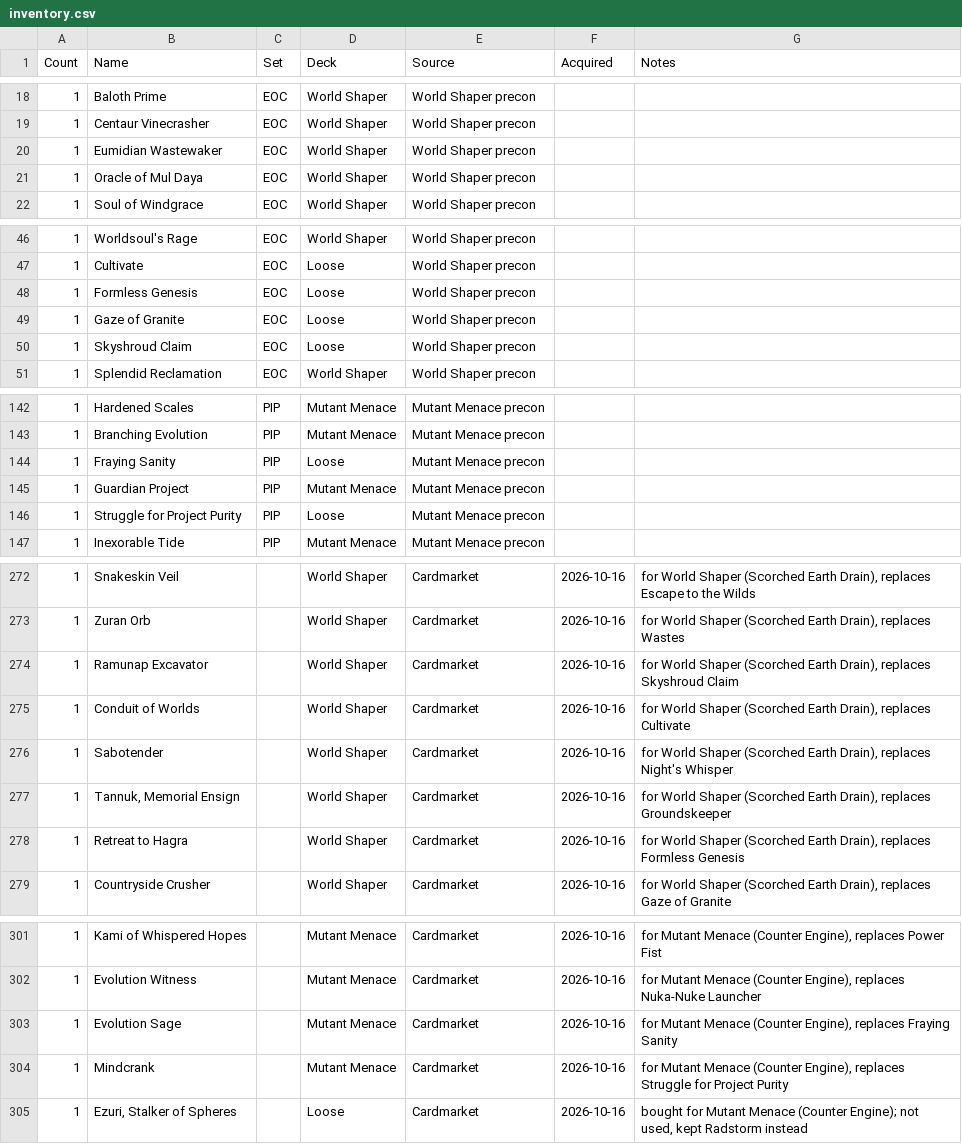
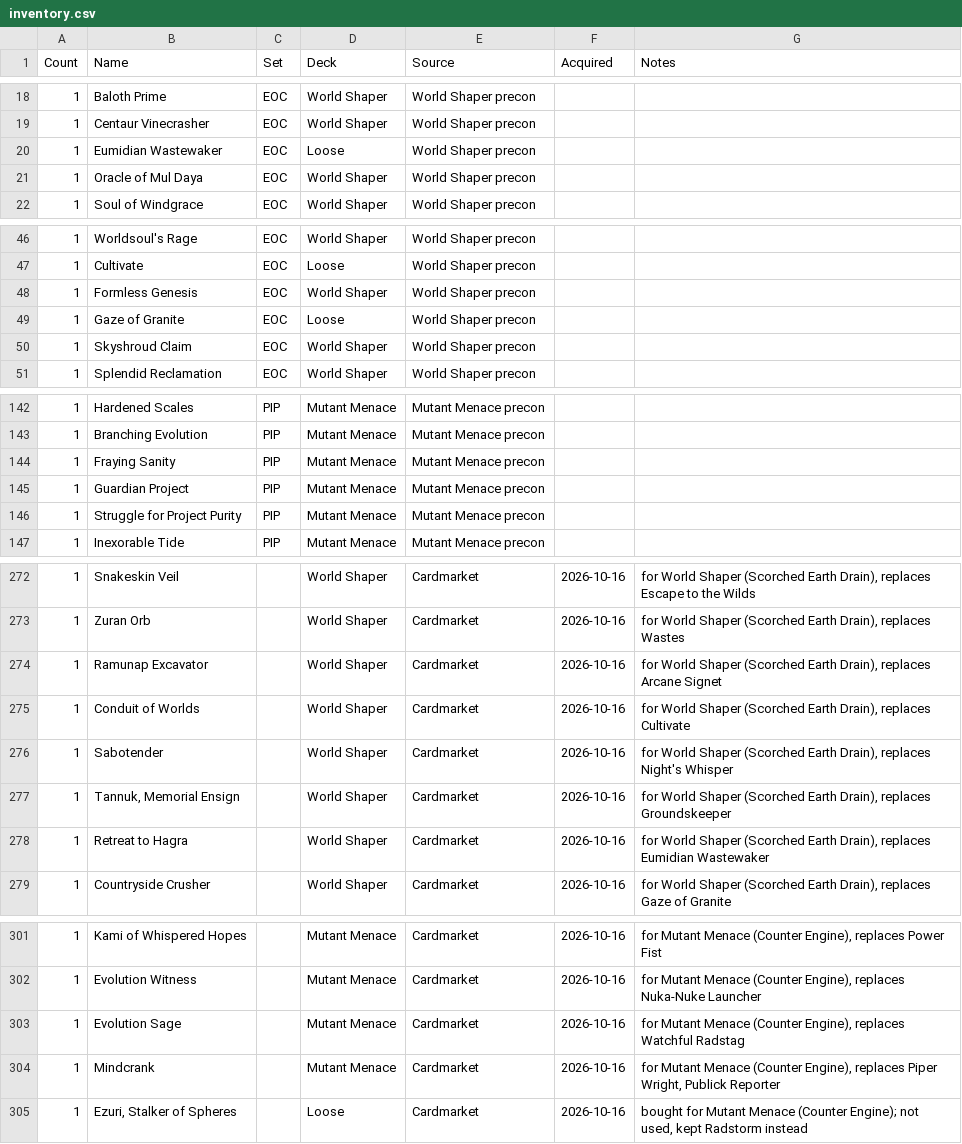
Before and after one commit to kasperg3/mtg-deck-building, a CSV file: inventory.csv, drawn as a sheet; only a part is shown, gaps mark what is left out; the diff covers the shown part only.

```diff
--- a/inventory.csv
+++ b/inventory.csv
@@ -19,3 +19,3 @@ Count,Name,Set,Deck,Source,Acquired,Notes
 1,Centaur Vinecrasher,EOC,World Shaper,World Shaper precon,,
-1,Eumidian Wastewaker,EOC,World Shaper,World Shaper precon,,
+1,Eumidian Wastewaker,EOC,Loose,World Shaper precon,,
 1,Oracle of Mul Daya,EOC,World Shaper,World Shaper precon,,
@@ -47,5 +47,5 @@ Count,Name,Set,Deck,Source,Acquired,Notes
 1,Cultivate,EOC,Loose,World Shaper precon,,
-1,Formless Genesis,EOC,Loose,World Shaper precon,,
+1,Formless Genesis,EOC,World Shaper,World Shaper precon,,
 1,Gaze of Granite,EOC,Loose,World Shaper precon,,
-1,Skyshroud Claim,EOC,Loose,World Shaper precon,,
+1,Skyshroud Claim,EOC,World Shaper,World Shaper precon,,
 1,Splendid Reclamation,EOC,World Shaper,World Shaper precon,,
@@ -143,5 +143,5 @@ Count,Name,Set,Deck,Source,Acquired,Notes
 1,Branching Evolution,PIP,Mutant Menace,Mutant Menace precon,,
-1,Fraying Sanity,PIP,Loose,Mutant Menace precon,,
+1,Fraying Sanity,PIP,Mutant Menace,Mutant Menace precon,,
 1,Guardian Project,PIP,Mutant Menace,Mutant Menace precon,,
-1,Struggle for Project Purity,PIP,Loose,Mutant Menace precon,,
+1,Struggle for Project Purity,PIP,Mutant Menace,Mutant Menace precon,,
 1,Inexorable Tide,PIP,Mutant Menace,Mutant Menace precon,,
@@ -273,3 +273,3 @@ Count,Name,Set,Deck,Source,Acquired,Notes
 1,Zuran Orb,,World Shaper,Cardmarket,2026-10-16,"for World Shaper (Scorched Earth Drain), replaces Wastes"
-1,Ramunap Excavator,,World Shaper,Cardmarket,2026-10-16,"for World Shaper (Scorched Earth Drain), replaces Skyshroud Claim"
+1,Ramunap Excavator,,World Shaper,Cardmarket,2026-10-16,"for World Shaper (Scorched Earth Drain), replaces Arcane Signet"
 1,Conduit of Worlds,,World Shaper,Cardmarket,2026-10-16,"for World Shaper (Scorched Earth Drain), replaces Cultivate"
@@ -277,3 +277,3 @@ Count,Name,Set,Deck,Source,Acquired,Notes
 1,"Tannuk, Memorial Ensign",,World Shaper,Cardmarket,2026-10-16,"for World Shaper (Scorched Earth Drain), replaces Groundskeeper"
-1,Retreat to Hagra,,World Shaper,Cardmarket,2026-10-16,"for World Shaper (Scorched Earth Drain), replaces Formless Genesis"
+1,Retreat to Hagra,,World Shaper,Cardmarket,2026-10-16,"for World Shaper (Scorched Earth Drain), replaces Eumidian Wastewaker"
 1,Countryside Crusher,,World Shaper,Cardmarket,2026-10-16,"for World Shaper (Scorched Earth Drain), replaces Gaze of Granite"
@@ -302,4 +302,4 @@ Count,Name,Set,Deck,Source,Acquired,Notes
 1,Evolution Witness,,Mutant Menace,Cardmarket,2026-10-16,"for Mutant Menace (Counter Engine), replaces Nuka-Nuke Launcher"
-1,Evolution Sage,,Mutant Menace,Cardmarket,2026-10-16,"for Mutant Menace (Counter Engine), replaces Fraying Sanity"
-1,Mindcrank,,Mutant Menace,Cardmarket,2026-10-16,"for Mutant Menace (Counter Engine), replaces Struggle for Project Purity"
+1,Evolution Sage,,Mutant Menace,Cardmarket,2026-10-16,"for Mutant Menace (Counter Engine), replaces Watchful Radstag"
+1,Mindcrank,,Mutant Menace,Cardmarket,2026-10-16,"for Mutant Menace (Counter Engine), replaces Piper Wright, Publick Reporter"
 1,"Ezuri, Stalker of Spheres",,Loose,Cardmarket,2026-10-16,"bought for Mutant Menace (Counter Engine); not used, kept Radstorm instead"
```
Also changed, not shown: 3 edited cells elsewhere in this file, 8 other files.
